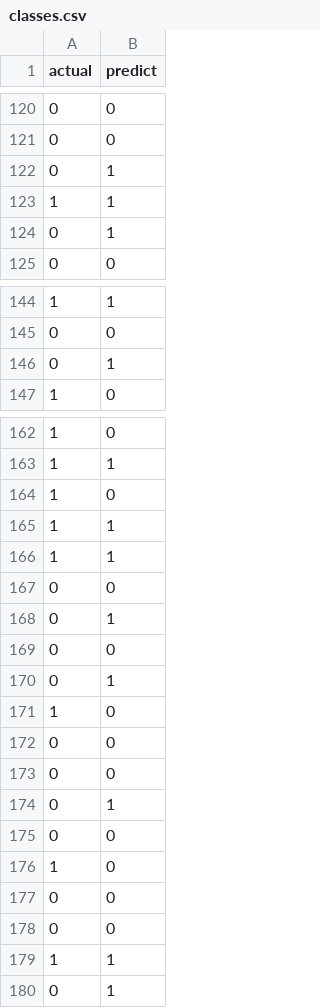
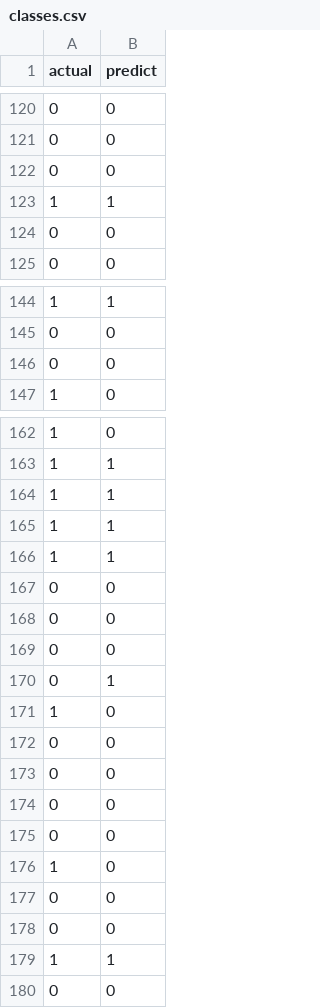
Before and after one commit to AntonTroitskii/Kaggle_Titanic_DVC, a CSV file: reports/classes.csv, drawn as a sheet; only a part is shown, gaps mark what is left out; removed rows and columns are numbered as before the commit, all else as after; the diff covers the shown part only; the diff names each change by its address in the sheet, - before the commit and + after, or states it on an @@ line.

```diff
--- a/reports/classes.csv
+++ b/reports/classes.csv
-row 122: 0 | 1
+row 122: 0 | 0
-row 124: 0 | 1
+row 124: 0 | 0
-row 146: 0 | 1
+row 146: 0 | 0
-row 164: 1 | 0
+row 164: 1 | 1
-row 168: 0 | 1
+row 168: 0 | 0
-row 174: 0 | 1
+row 174: 0 | 0
-row 180: 0 | 1
+row 180: 0 | 0
```
Also changed, not shown: 8 moved rows elsewhere in this file, 7 other files.
